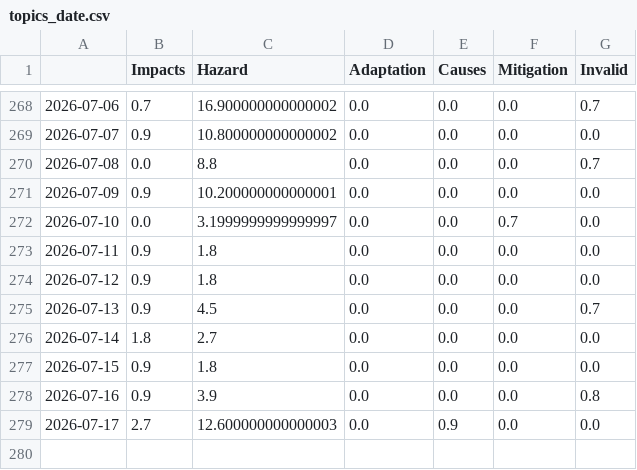
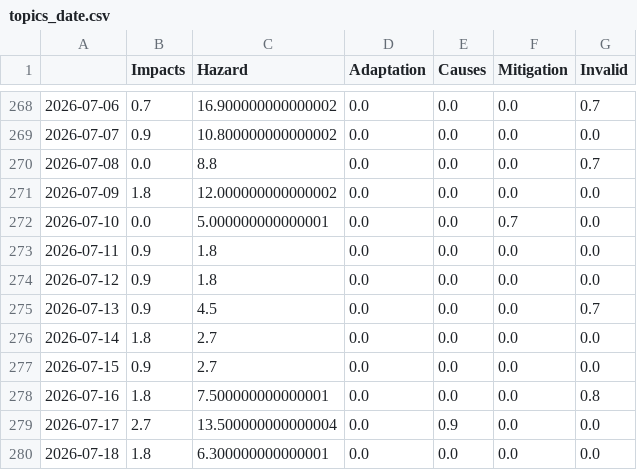
Before and after one commit to tg-news/EarthquakeIsComing, a CSV file: csv/topics_date.csv, drawn as a sheet; only a part is shown, gaps mark what is left out.

```diff
--- a/csv/topics_date.csv
+++ b/csv/topics_date.csv
@@ -270,4 +270,4 @@
 2026-07-08,0.0,8.8,0.0,0.0,0.0,0.7
-2026-07-09,0.9,10.200000000000001,0.0,0.0,0.0,0.0
-2026-07-10,0.0,3.1999999999999997,0.0,0.0,0.7,0.0
+2026-07-09,1.8,12.000000000000002,0.0,0.0,0.0,0.0
+2026-07-10,0.0,5.000000000000001,0.0,0.0,0.7,0.0
 2026-07-11,0.9,1.8,0.0,0.0,0.0,0.0
@@ -276,4 +276,5 @@
 2026-07-14,1.8,2.7,0.0,0.0,0.0,0.0
-2026-07-15,0.9,1.8,0.0,0.0,0.0,0.0
-2026-07-16,0.9,3.9,0.0,0.0,0.0,0.8
-2026-07-17,2.7,12.600000000000003,0.0,0.9,0.0,0.0
+2026-07-15,0.9,2.7,0.0,0.0,0.0,0.0
+2026-07-16,1.8,7.500000000000001,0.0,0.0,0.0,0.8
+2026-07-17,2.7,13.500000000000004,0.0,0.9,0.0,0.0
+2026-07-18,1.8,6.300000000000001,0.0,0.0,0.0,0.0
```
Also changed, not shown: 9 other files.
